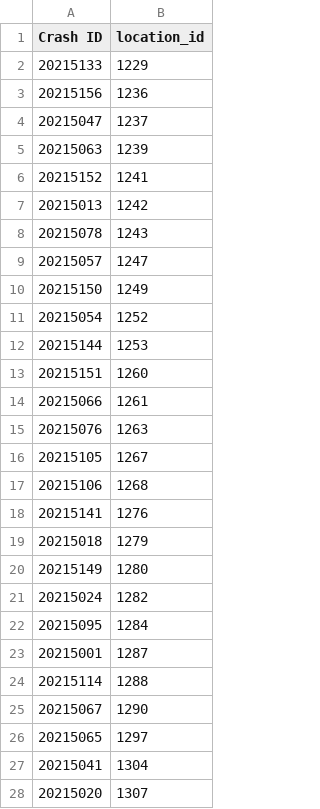
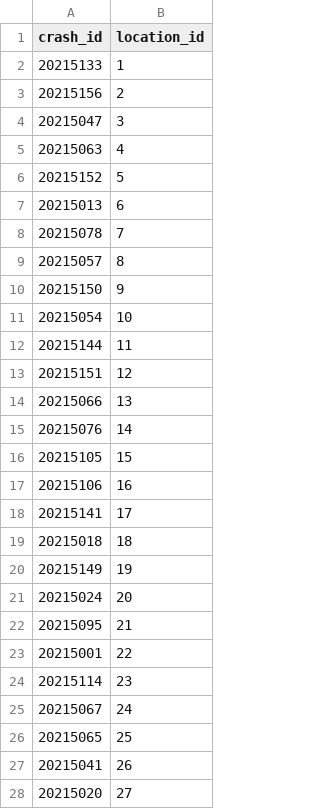
Before and after one commit to merlynjohn/DW-project2-cypher, a CSV file: crash_occurred_at_location.csv, drawn as a sheet; only a part is shown; the diff covers the shown part only.

```diff
--- a/crash_occurred_at_location.csv
+++ b/crash_occurred_at_location.csv
@@ -1,28 +1,28 @@
-Crash ID,location_id
-20215133,1229
-20215156,1236
-20215047,1237
-20215063,1239
-20215152,1241
-20215013,1242
-20215078,1243
-20215057,1247
-20215150,1249
-20215054,1252
-20215144,1253
-20215151,1260
-20215066,1261
-20215076,1263
-20215105,1267
-20215106,1268
-20215141,1276
-20215018,1279
-20215149,1280
-20215024,1282
-20215095,1284
-20215001,1287
-20215114,1288
-20215067,1290
-20215065,1297
-20215041,1304
-20215020,1307
+crash_id,location_id
+20215133,1
+20215156,2
+20215047,3
+20215063,4
+20215152,5
+20215013,6
+20215078,7
+20215057,8
+20215150,9
+20215054,10
+20215144,11
+20215151,12
+20215066,13
+20215076,14
+20215105,15
+20215106,16
+20215141,17
+20215018,18
+20215149,19
+20215024,20
+20215095,21
+20215001,22
+20215114,23
+20215067,24
+20215065,25
+20215041,26
+20215020,27
```
Also changed, not shown: 115 edited cells elsewhere in this file, crash_happened_in_timeperiod.csv, crash_nodes.csv, 9 other files.
